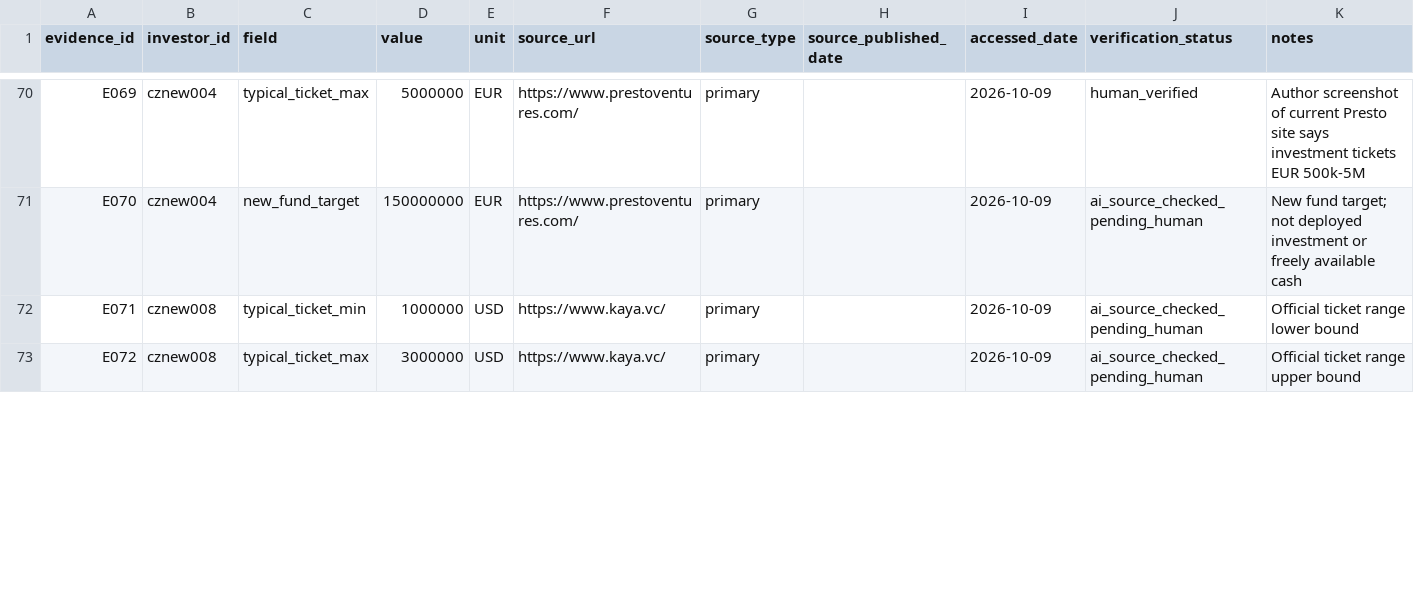
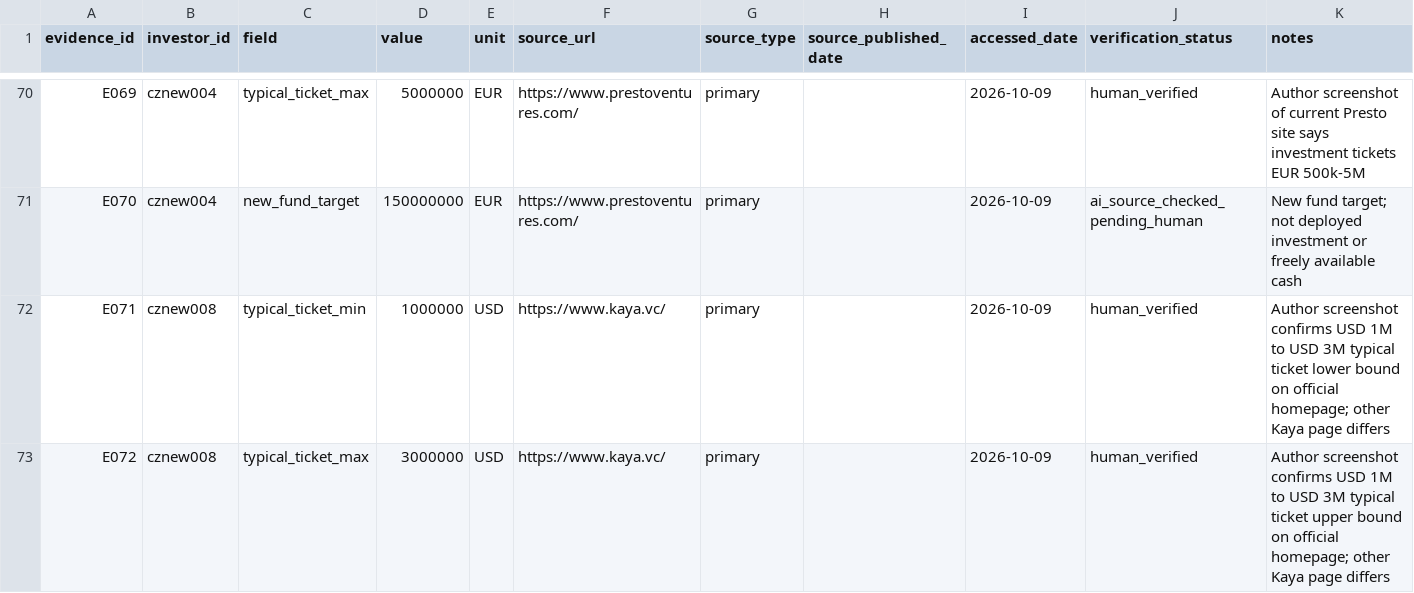
Before and after one commit to Raknogun/InvestorVerify, a CSV file: data/evidence.csv, drawn as a sheet; only a part is shown, gaps mark what is left out; the diff covers the shown part only.

Commit message:
Verify Kaya self-reported homepage capital and investments without inventing available cash

```diff
--- a/data/evidence.csv
+++ b/data/evidence.csv
@@ -71,3 +71,3 @@ E069,cznew004,typical_ticket_max,5000000,EUR,https://www.prestoventures.com/,pri
 E070,cznew004,new_fund_target,150000000,EUR,https://www.prestoventures.com/,primary,,2026-10-09,ai_source_checked_pending_human,New fund target; not deployed investment or freely available cash
-E071,cznew008,typical_ticket_min,1000000,USD,https://www.kaya.vc/,primary,,2026-10-09,ai_source_checked_pending_human,Official ticket range lower bound
-E072,cznew008,typical_ticket_max,3000000,USD,https://www.kaya.vc/,primary,,2026-10-09,ai_source_checked_pending_human,Official ticket range upper bound
+E071,cznew008,typical_ticket_min,1000000,USD,https://www.kaya.vc/,primary,,2026-10-09,human_verified,Author screenshot confirms USD 1M to USD 3M typical ticket lower bound on official homepage; other Kaya page differs
+E072,cznew008,typical_ticket_max,3000000,USD,https://www.kaya.vc/,primary,,2026-10-09,human_verified,Author screenshot confirms USD 1M to USD 3M typical ticket upper bound on official homepage; other Kaya page differs
```
Also changed, not shown: 4 added rows and 6 edited cells elsewhere in this file, 5 other files.
